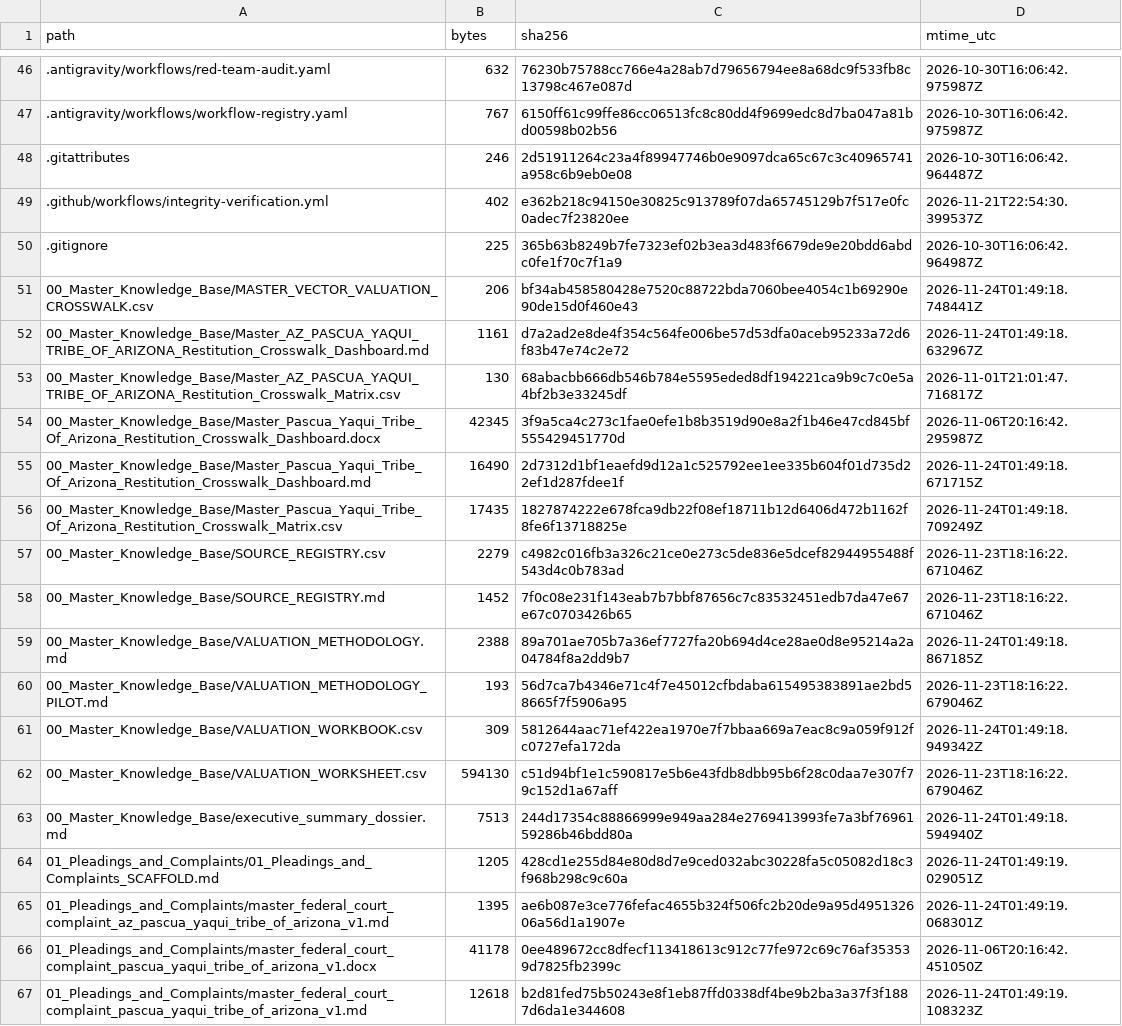
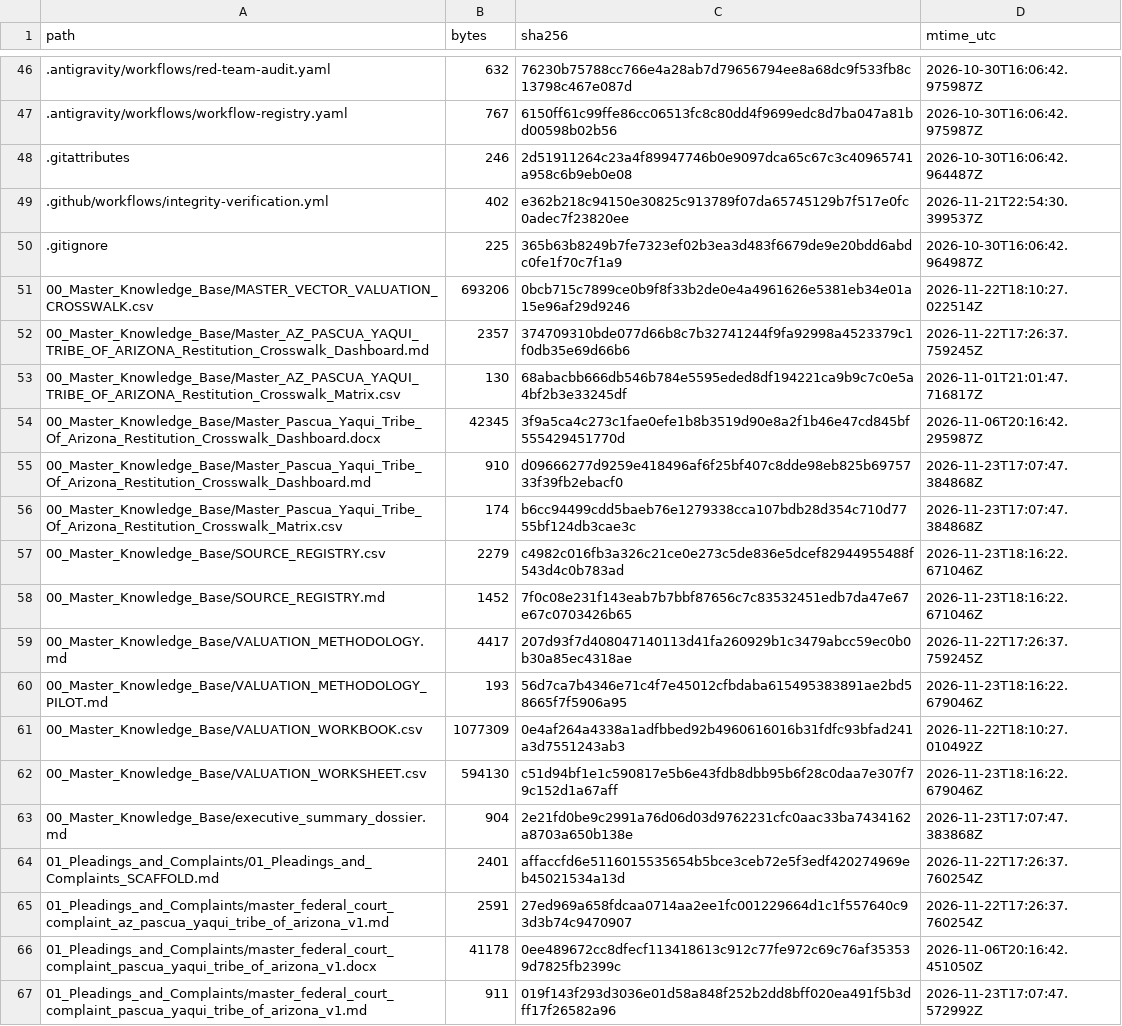
Before and after one commit to GlobalRestitutionAlliance/turtle-island-us-az-pascua-yaqui-tribe-of-arizona-master-litigation, a CSV file: 99_Archives_and_Manifests/MANIFEST_SHA256.csv, drawn as a sheet; only a part is shown, gaps mark what is left out; the diff covers the shown part only.

```diff
--- a/99_Archives_and_Manifests/MANIFEST_SHA256.csv
+++ b/99_Archives_and_Manifests/MANIFEST_SHA256.csv
@@ -50,18 +50,18 @@ path,bytes,sha256,mtime_utc
 .gitignore,225,365b63b8249b7fe7323ef02b3ea3d483f6679de9e20bdd6abdc0fe1f70c7f1a9,2026-10-30T16:06:42.964987Z
-00_Master_Knowledge_Base/MASTER_VECTOR_VALUATION_CROSSWALK.csv,206,bf34ab458580428e7520c88722bda7060bee4054c1b69290e90de15d0f460e43,2026-11-24T01:49:18.748441Z
-00_Master_Knowledge_Base/Master_AZ_PASCUA_YAQUI_TRIBE_OF_ARIZONA_Restitution_Crosswalk_Dashboard.md,1161,d7a2ad2e8de4f354c564fe006be57d53dfa0aceb95233a72d6f83b47e74c2e72,2026-11-24T01:49:18.632967Z
+00_Master_Knowledge_Base/MASTER_VECTOR_VALUATION_CROSSWALK.csv,693206,0bcb715c7899ce0b9f8f33b2de0e4a4961626e5381eb34e01a15e96af29d9246,2026-11-22T18:10:27.022514Z
+00_Master_Knowledge_Base/Master_AZ_PASCUA_YAQUI_TRIBE_OF_ARIZONA_Restitution_Crosswalk_Dashboard.md,2357,374709310bde077d66b8c7b32741244f9fa92998a4523379c1f0db35e69d66b6,2026-11-22T17:26:37.759245Z
 00_Master_Knowledge_Base/Master_AZ_PASCUA_YAQUI_TRIBE_OF_ARIZONA_Restitution_Crosswalk_Matrix.csv,130,68abacbb666db546b784e5595eded8df194221ca9b9c7c0e5a4bf2b3e33245df,2026-11-01T21:01:47.716817Z
 00_Master_Knowledge_Base/Master_Pascua_Yaqui_Tribe_Of_Arizona_Restitution_Crosswalk_Dashboard.docx,42345,3f9a5ca4c273c1fae0efe1b8b3519d90e8a2f1b46e47cd845bf555429451770d,2026-11-06T20:16:42.295987Z
-00_Master_Knowledge_Base/Master_Pascua_Yaqui_Tribe_Of_Arizona_Restitution_Crosswalk_Dashboard.md,16490,2d7312d1bf1eaefd9d12a1c525792ee1ee335b604f01d735d22ef1d287fdee1f,2026-11-24T01:49:18.671715Z
-00_Master_Knowledge_Base/Master_Pascua_Yaqui_Tribe_Of_Arizona_Restitution_Crosswalk_Matrix.csv,17435,1827874222e678fca9db22f08ef18711b12d6406d472b1162f8fe6f13718825e,2026-11-24T01:49:18.709249Z
+00_Master_Knowledge_Base/Master_Pascua_Yaqui_Tribe_Of_Arizona_Restitution_Crosswalk_Dashboard.md,910,d09666277d9259e418496af6f25bf407c8dde98eb825b6975733f39fb2ebacf0,2026-11-23T17:07:47.384868Z
+00_Master_Knowledge_Base/Master_Pascua_Yaqui_Tribe_Of_Arizona_Restitution_Crosswalk_Matrix.csv,174,b6cc94499cdd5baeb76e1279338cca107bdb28d354c710d7755bf124db3cae3c,2026-11-23T17:07:47.384868Z
 00_Master_Knowledge_Base/SOURCE_REGISTRY.csv,2279,c4982c016fb3a326c21ce0e273c5de836e5dcef82944955488f543d4c0b783ad,2026-11-23T18:16:22.671046Z
 00_Master_Knowledge_Base/SOURCE_REGISTRY.md,1452,7f0c08e231f143eab7b7bbf87656c7c83532451edb7da47e67e67c0703426b65,2026-11-23T18:16:22.671046Z
-00_Master_Knowledge_Base/VALUATION_METHODOLOGY.md,2388,89a701ae705b7a36ef7727fa20b694d4ce28ae0d8e95214a2a04784f8a2dd9b7,2026-11-24T01:49:18.867185Z
+00_Master_Knowledge_Base/VALUATION_METHODOLOGY.md,4417,207d93f7d408047140113d41fa260929b1c3479abcc59ec0b0b30a85ec4318ae,2026-11-22T17:26:37.759245Z
 00_Master_Knowledge_Base/VALUATION_METHODOLOGY_PILOT.md,193,56d7ca7b4346e71c4f7e45012cfbdaba615495383891ae2bd58665f7f5906a95,2026-11-23T18:16:22.679046Z
-00_Master_Knowledge_Base/VALUATION_WORKBOOK.csv,309,5812644aac71ef422ea1970e7f7bbaa669a7eac8c9a059f912fc0727efa172da,2026-11-24T01:49:18.949342Z
+00_Master_Knowledge_Base/VALUATION_WORKBOOK.csv,1077309,0e4af264a4338a1adfbbed92b4960616016b31fdfc93bfad241a3d7551243ab3,2026-11-22T18:10:27.010492Z
 00_Master_Knowledge_Base/VALUATION_WORKSHEET.csv,594130,c51d94bf1e1c590817e5b6e43fdb8dbb95b6f28c0daa7e307f79c152d1a67aff,2026-11-23T18:16:22.679046Z
-00_Master_Knowledge_Base/executive_summary_dossier.md,7513,244d17354c88866999e949aa284e2769413993fe7a3bf7696159286b46bdd80a,2026-11-24T01:49:18.594940Z
-01_Pleadings_and_Complaints/01_Pleadings_and_Complaints_SCAFFOLD.md,1205,428cd1e255d84e80d8d7e9ced032abc30228fa5c05082d18c3f968b298c9c60a,2026-11-24T01:49:19.029051Z
-01_Pleadings_and_Complaints/master_federal_court_complaint_az_pascua_yaqui_tribe_of_arizona_v1.md,1395,ae6b087e3ce776fefac4655b324f506fc2b20de9a95d495132606a56d1a1907e,2026-11-24T01:49:19.068301Z
+00_Master_Knowledge_Base/executive_summary_dossier.md,904,2e21fd0be9c2991a76d06d03d9762231cfc0aac33ba7434162a8703a650b138e,2026-11-23T17:07:47.383868Z
+01_Pleadings_and_Complaints/01_Pleadings_and_Complaints_SCAFFOLD.md,2401,affaccfd6e5116015535654b5bce3ceb72e5f3edf420274969eb45021534a13d,2026-11-22T17:26:37.760254Z
+01_Pleadings_and_Complaints/master_federal_court_complaint_az_pascua_yaqui_tribe_of_arizona_v1.md,2591,27ed969a658fdcaa0714aa2ee1fc001229664d1c1f557640c93d3b74c9470907,2026-11-22T17:26:37.760254Z
 01_Pleadings_and_Complaints/master_federal_court_complaint_pascua_yaqui_tribe_of_arizona_v1.docx,41178,0ee489672cc8dfecf113418613c912c77fe972c69c76af353539d7825fb2399c,2026-11-06T20:16:42.451050Z
-01_Pleadings_and_Complaints/master_federal_court_complaint_pascua_yaqui_tribe_of_arizona_v1.md,12618,b2d81fed75b50243e8f1eb87ffd0338df4be9b2ba3a37f3f1887d6da1e344608,2026-11-24T01:49:19.108323Z
+01_Pleadings_and_Complaints/master_federal_court_complaint_pascua_yaqui_tribe_of_arizona_v1.md,911,019f143f293d3036e01d58a848f252b2dd8bff020ea491f5b3dff17f26582a96,2026-11-23T17:07:47.572992Z
```
Also changed, not shown: 80 edited cells elsewhere in this file, 37 other files.
